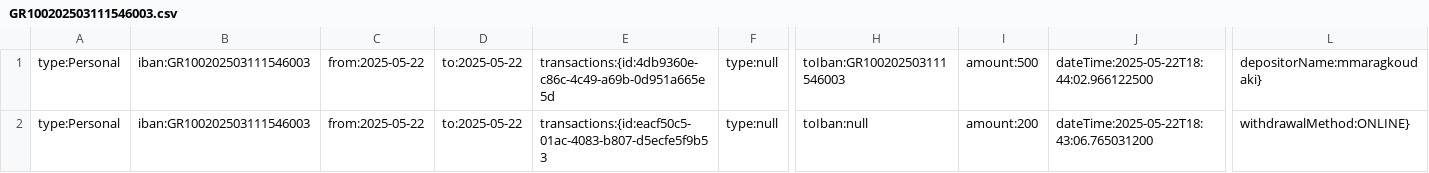
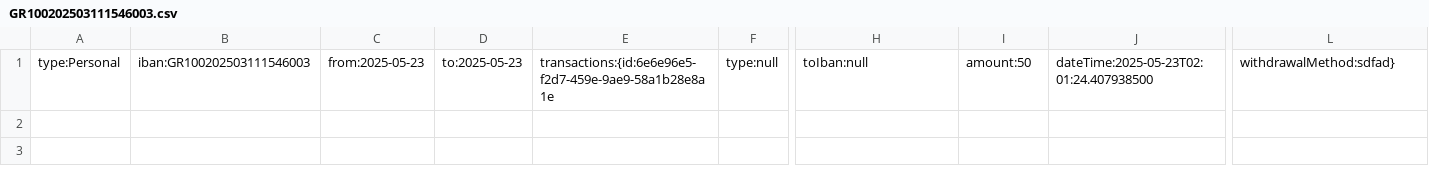
Before and after one commit to AsmoOriginal/Ergasia_2-NI, a CSV file: Ergasia2_Ebanking/data/statements/GR100202503111546003.csv, drawn as a sheet; only a part is shown, gaps mark what is left out; removed rows and columns are numbered as before the commit, all else as after; rows hold the shown columns only; the diff names each change by its address in the sheet, - before the commit and + after, or states it on an @@ line.

```diff
--- a/Ergasia2_Ebanking/data/statements/GR100202503111546003.csv
+++ b/Ergasia2_Ebanking/data/statements/GR100202503111546003.csv
-row 1: type:Personal | iban:GR100202503111546003 | from:2025-05-22 | to:2025-05-22 | transactions:{id:4db9360e-c86c-4c49-a69b-0d951a665e5d | type:null | toIban:GR100202503111546003 | amount:500 | dateTime:2025-05-22T18:44:02.966122500 | depositorName:mmaragkoudaki}
-C1: from:2025-05-22
+C1: from:2025-05-23
-D1: to:2025-05-22
+D1: to:2025-05-23
-E1: transactions:{id:eacf50c5-01ac-4083-b807-d5ecfe5f9b53
+E1: transactions:{id:6e6e96e5-f2d7-459e-9ae9-58a1b28e8a1e
-I1: amount:200
+I1: amount:50
-J1: dateTime:2025-05-22T18:43:06.765031200
+J1: dateTime:2025-05-23T02:01:24.407938500
-L1: withdrawalMethod:ONLINE}
+L1: withdrawalMethod:sdfad}
```
Also changed, not shown: Ergasia2_Ebanking/data/bills/issued/2025-05-01.csv, Ergasia2_Ebanking/data/bills/issued/2025-05-05.csv, 14 other files.
